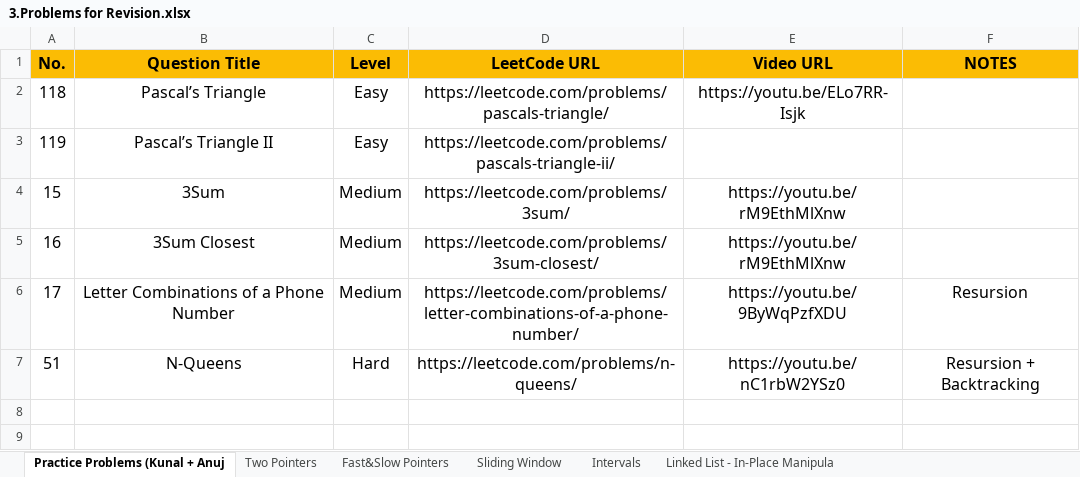
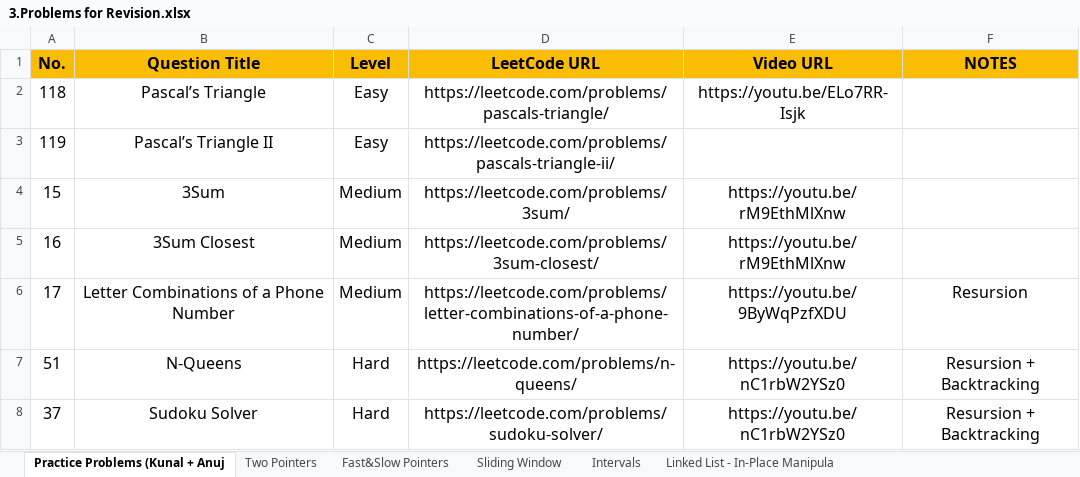
Before and after one commit to Samyak05/Java_learn_path, an Excel workbook: 3.Problems for Revision.xlsx, sheet Practice Problems (Kunal + Anuj, drawn as a sheet; values as stored, in another font and other column widths than the file's, no borders; the diff names each change by its address in the sheet, - before the commit and + after, or states it on an @@ line.

Commit message:
Add N-Queens and Sudoku solver in Excel

```diff
--- a/3.Problems for Revision.xlsx (sheet Practice Problems (Kunal + Anuj)
+++ b/3.Problems for Revision.xlsx (sheet Practice Problems (Kunal + Anuj)
+row 8: 37 | Sudoku Solver | Hard | https://leetcode.com/problems/sudoku-solver/ | https://youtu.be/nC1rbW2YSz0 | Resursion + Backtracking
```
